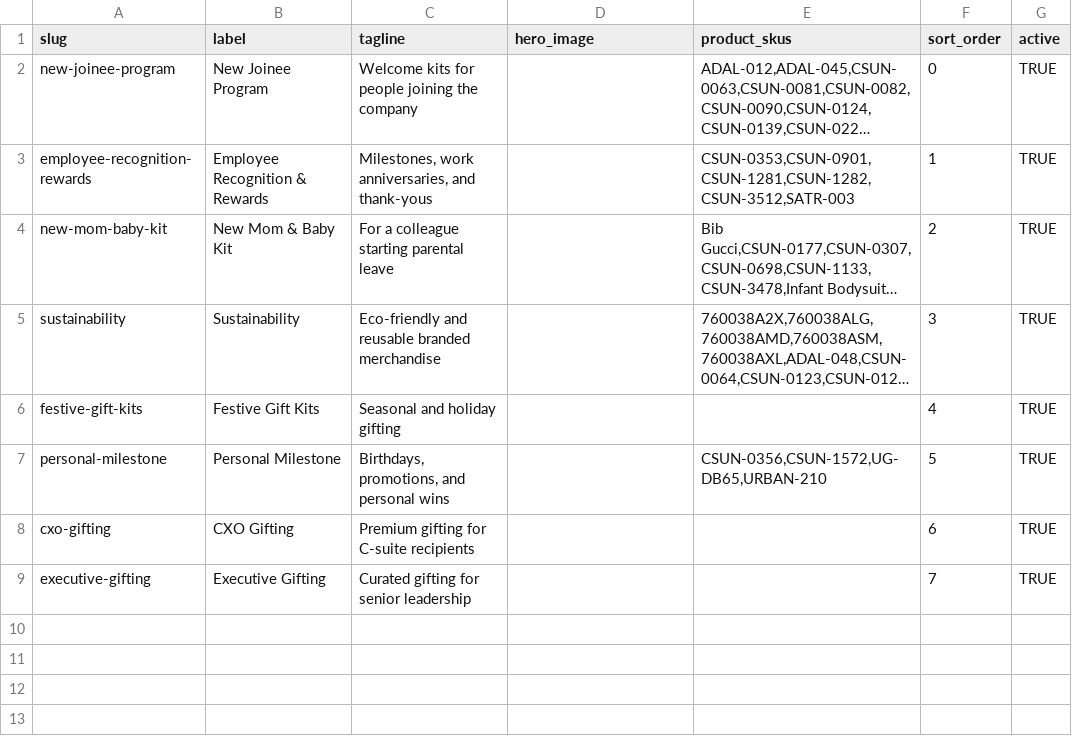
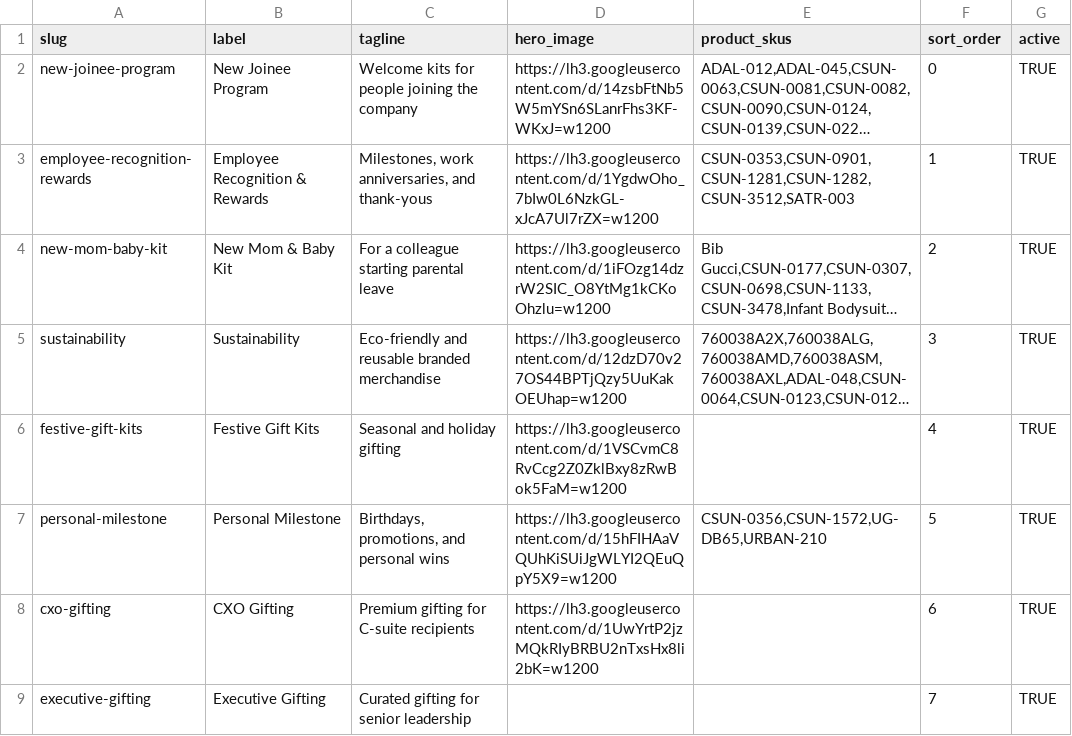
Before and after one commit to csai-svg/B2B-Website, a CSV file: sheet-seed/EventKits.csv, drawn as a sheet; long unchanged cells end in …; the diff names each change by its address in the sheet, - before the commit and + after, or states it on an @@ line.

Commit message:
images

```diff
--- a/sheet-seed/EventKits.csv
+++ b/sheet-seed/EventKits.csv
-D2 (hero_image): (empty)
+D2 (hero_image): https://lh3.googleusercontent.com/d/14zsbFtNb5W5mYSn6SLanrFhs3KF-WKxJ=w1200
-D3 (hero_image): (empty)
+D3 (hero_image): https://lh3.googleusercontent.com/d/1YgdwOho_7bIw0L6NzkGL-xJcA7Ul7rZX=w1200
-D4 (hero_image): (empty)
+D4 (hero_image): https://lh3.googleusercontent.com/d/1iFOzg14dzrW2SIC_O8YtMg1kCKoOhzlu=w1200
-D5 (hero_image): (empty)
+D5 (hero_image): https://lh3.googleusercontent.com/d/12dzD70v27OS44BPTjQzy5UuKakOEUhap=w1200
-D6 (hero_image): (empty)
+D6 (hero_image): https://lh3.googleusercontent.com/d/1VSCvmC8RvCcg2Z0ZklBxy8zRwBok5FaM=w1200
-D7 (hero_image): (empty)
+D7 (hero_image): https://lh3.googleusercontent.com/d/15hFIHAaVQUhKiSUiJgWLYI2QEuQpY5X9=w1200
-D8 (hero_image): (empty)
+D8 (hero_image): https://lh3.googleusercontent.com/d/1UwYrtP2jzMQkRIyBRBU2nTxsHx8li2bK=w1200
```
Also changed, not shown: 10 other files.
